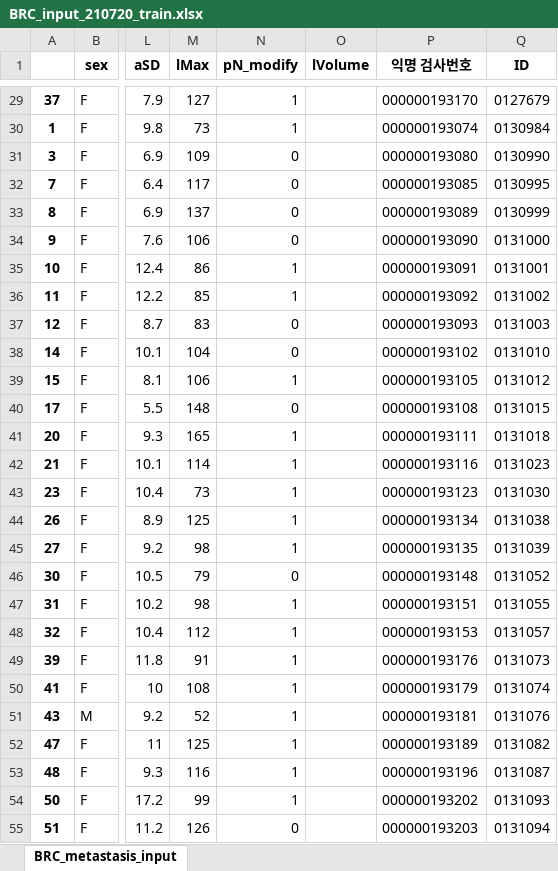
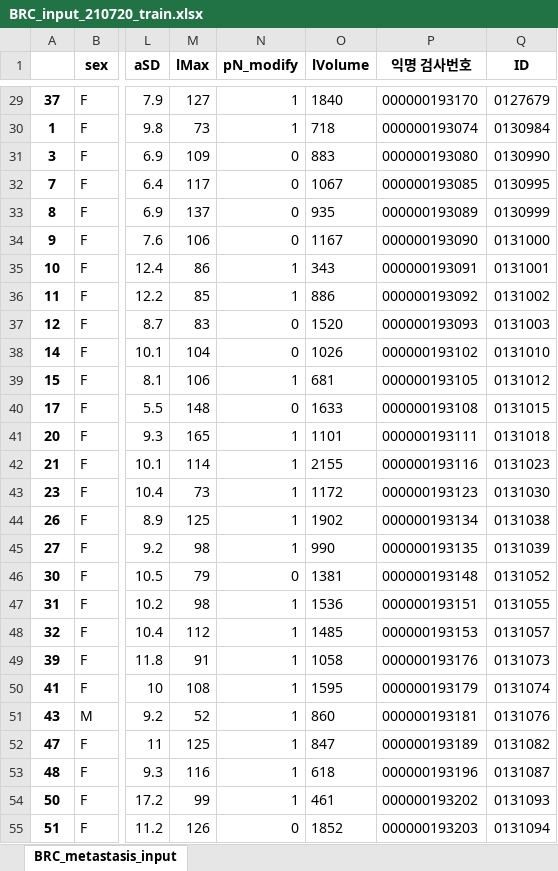
Before and after one commit to sonya94/BRC_metastasis, an Excel workbook: 01_model_paper_with_lVolume/BRC_input_210720_train.xlsx, sheet BRC_metastasis_input, drawn as a sheet; only a part is shown, gaps mark what is left out; values as stored, in another font and other column widths than the file's, no borders; the diff covers the shown part only; the diff names each change by its address in the sheet, - before the commit and + after, or states it on an @@ line.

Commit message:
lVolume

```diff
--- a/01_model_paper_with_lVolume/BRC_input_210720_train.xlsx (sheet BRC_metastasis_input)
+++ b/01_model_paper_with_lVolume/BRC_input_210720_train.xlsx (sheet BRC_metastasis_input)
-O29 (lVolume): (empty)
+O29 (lVolume): 1840
-O30 (lVolume): (empty)
+O30 (lVolume): 718
-O31 (lVolume): (empty)
+O31 (lVolume): 883
-O32 (lVolume): (empty)
+O32 (lVolume): 1067
-O33 (lVolume): (empty)
+O33 (lVolume): 935
-O34 (lVolume): (empty)
+O34 (lVolume): 1167
-O35 (lVolume): (empty)
+O35 (lVolume): 343
-O36 (lVolume): (empty)
+O36 (lVolume): 886
-O37 (lVolume): (empty)
+O37 (lVolume): 1520
-O38 (lVolume): (empty)
+O38 (lVolume): 1026
-O39 (lVolume): (empty)
+O39 (lVolume): 681
-O40 (lVolume): (empty)
+O40 (lVolume): 1633
-O41 (lVolume): (empty)
+O41 (lVolume): 1101
-O42 (lVolume): (empty)
+O42 (lVolume): 2155
-O43 (lVolume): (empty)
+O43 (lVolume): 1172
-O44 (lVolume): (empty)
+O44 (lVolume): 1902
-O45 (lVolume): (empty)
+O45 (lVolume): 990
-O46 (lVolume): (empty)
+O46 (lVolume): 1381
-O47 (lVolume): (empty)
+O47 (lVolume): 1536
-O48 (lVolume): (empty)
+O48 (lVolume): 1485
-O49 (lVolume): (empty)
+O49 (lVolume): 1058
-O50 (lVolume): (empty)
+O50 (lVolume): 1595
-O51 (lVolume): (empty)
+O51 (lVolume): 860
-O52 (lVolume): (empty)
+O52 (lVolume): 847
-O53 (lVolume): (empty)
+O53 (lVolume): 618
-O54 (lVolume): (empty)
+O54 (lVolume): 461
-O55 (lVolume): (empty)
+O55 (lVolume): 1852
```
Also changed, not shown: 169 edited cells elsewhere in this sheet, 01_model_paper_with_lVolume/BRC_input_210720_test.xlsx.
